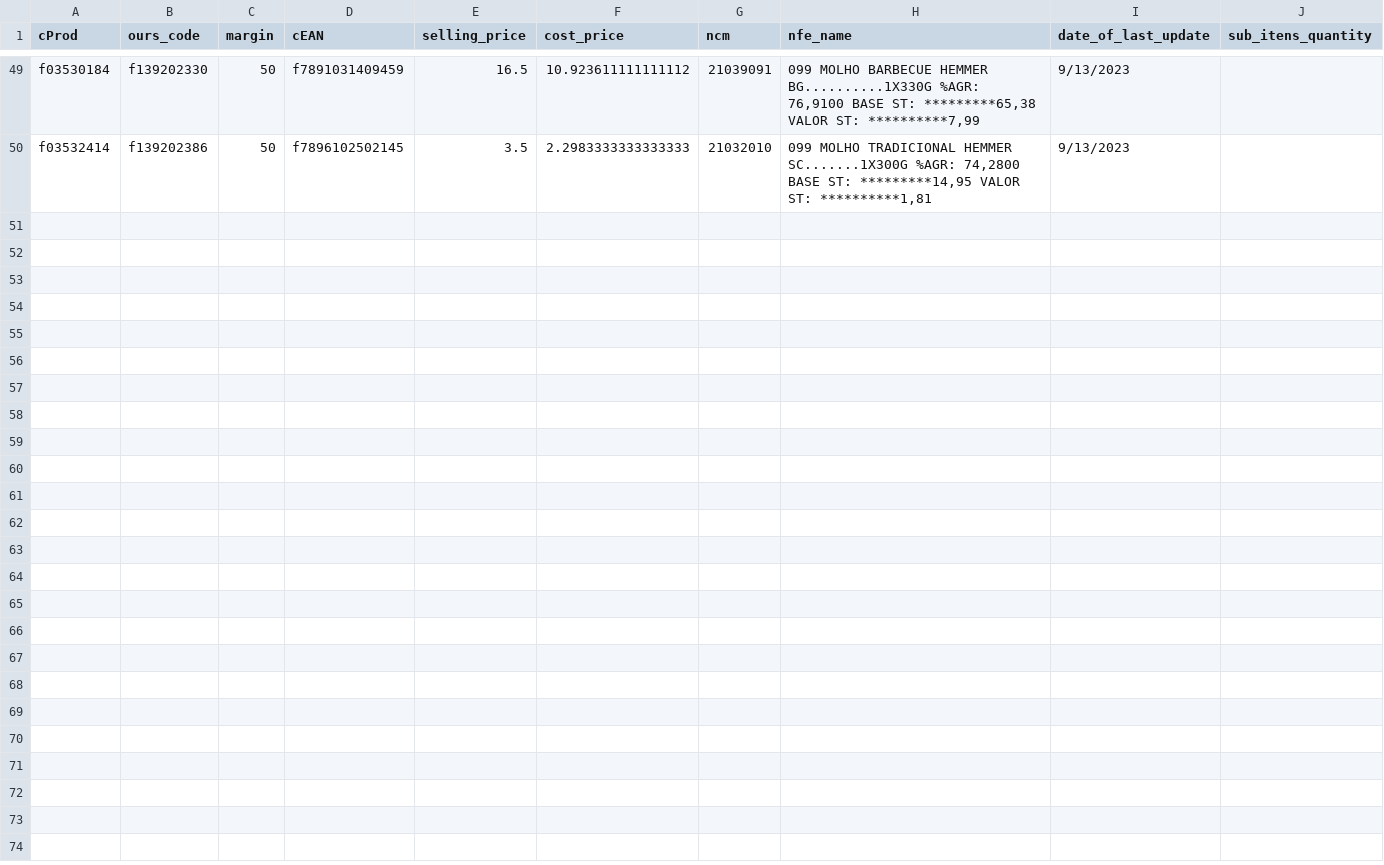
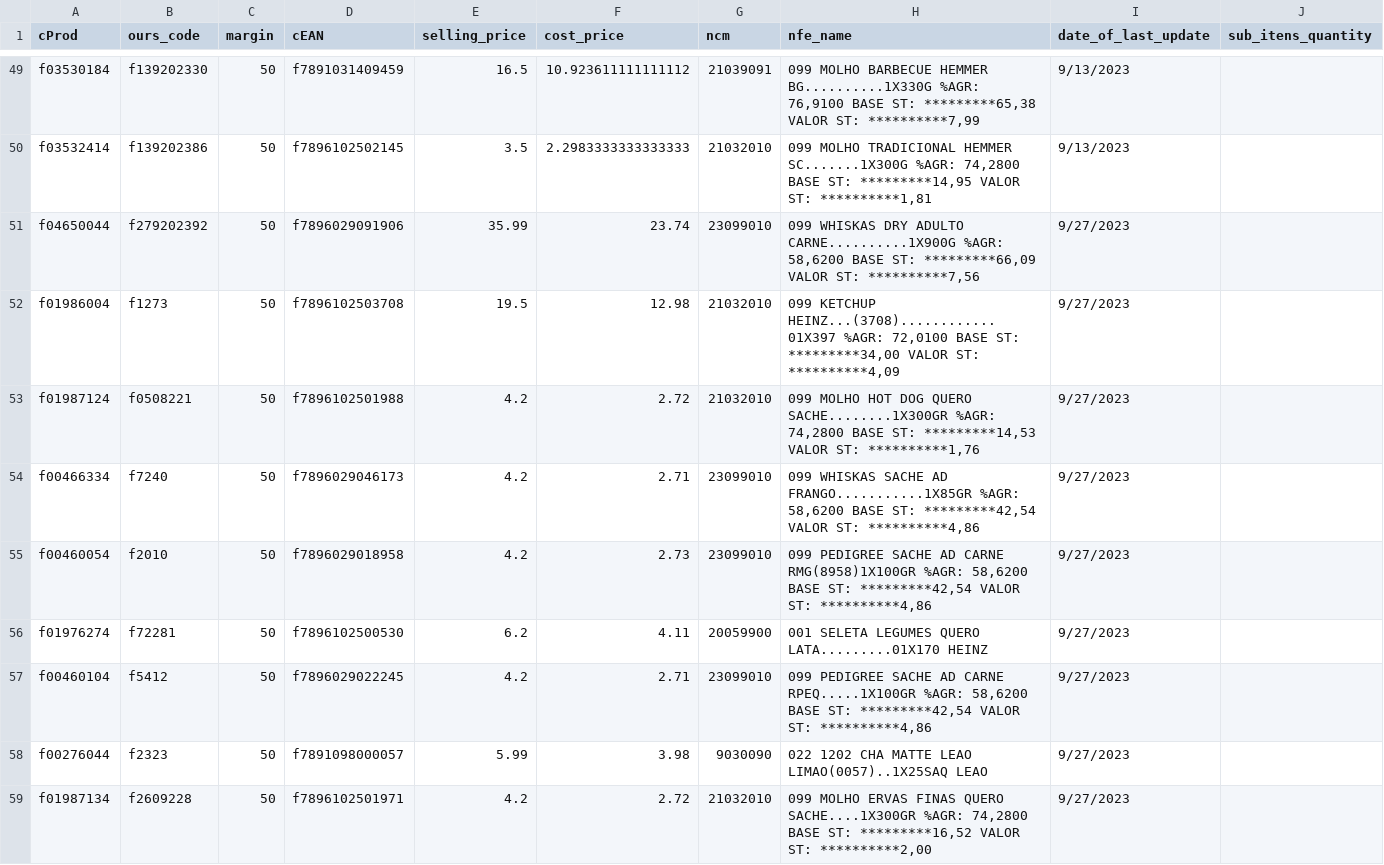
Before and after one commit to I3run01/bot-update-price-python, a CSV file: database/TRIUNFANTE PARANA ALIMENTOS LTDA.csv, drawn as a sheet; only a part is shown, gaps mark what is left out; the diff covers the shown part only.

Commit message:
new prods

```diff
--- a/database/TRIUNFANTE PARANA ALIMENTOS LTDA.csv
+++ b/database/TRIUNFANTE PARANA ALIMENTOS LTDA.csv
@@ -50 +50,10 @@ f03530184,f139202330,50,f7891031409459,16.5,10.923611111111112,21039091,"099 MOL
 f03532414,f139202386,50,f7896102502145,3.5,2.2983333333333333,21032010,"099 MOLHO TRADICIONAL HEMMER SC.......1X300G %AGR:  74,2800 BASE ST: *********14,95 VALOR ST: **********1,81",9/13/2023,
+f04650044,f279202392,50,f7896029091906,35.99,23.74,23099010,"099 WHISKAS DRY ADULTO CARNE..........1X900G %AGR:  58,6200 BASE ST: *********66,09 VALOR ST: **********7,56",9/27/2023,
+f01986004,f1273,50,f7896102503708,19.5,12.98,21032010,"099 KETCHUP HEINZ...(3708)............01X397 %AGR:  72,0100 BASE ST: *********34,00 VALOR ST: **********4,09",9/27/2023,
+f01987124,f0508221,50,f7896102501988,4.2,2.72,21032010,"099 MOLHO HOT DOG QUERO SACHE........1X300GR %AGR:  74,2800 BASE ST: *********14,53 VALOR ST: **********1,76",9/27/2023,
+f00466334,f7240,50,f7896029046173,4.2,2.71,23099010,"099 WHISKAS SACHE AD FRANGO...........1X85GR %AGR:  58,6200 BASE ST: *********42,54 VALOR ST: **********4,86",9/27/2023,
+f00460054,f2010,50,f7896029018958,4.2,2.73,23099010,"099 PEDIGREE SACHE AD CARNE RMG(8958)1X100GR %AGR:  58,6200 BASE ST: *********42,54 VALOR ST: **********4,86",9/27/2023,
+f01976274,f72281,50,f7896102500530,6.2,4.11,20059900,001 SELETA LEGUMES QUERO LATA.........01X170 HEINZ,9/27/2023,
+f00460104,f5412,50,f7896029022245,4.2,2.71,23099010,"099 PEDIGREE SACHE AD CARNE RPEQ.....1X100GR %AGR:  58,6200 BASE ST: *********42,54 VALOR ST: **********4,86",9/27/2023,
+f00276044,f2323,50,f7891098000057,5.99,3.98,9030090,022 1202 CHA MATTE LEAO LIMAO(0057)..1X25SAQ LEAO,9/27/2023,
+f01987134,f2609228,50,f7896102501971,4.2,2.72,21032010,"099 MOLHO ERVAS FINAS QUERO SACHE....1X300GR %AGR:  74,2800 BASE ST: *********16,52 VALOR ST: **********2,00",9/27/2023,
```
Also changed, not shown: 8 added rows elsewhere in this file, 1 other file.
